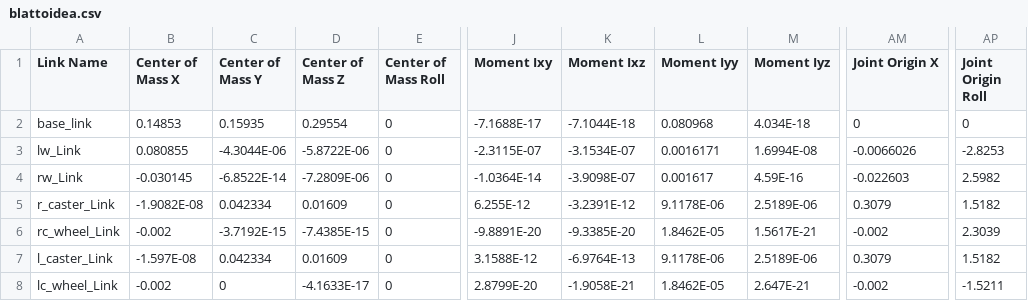
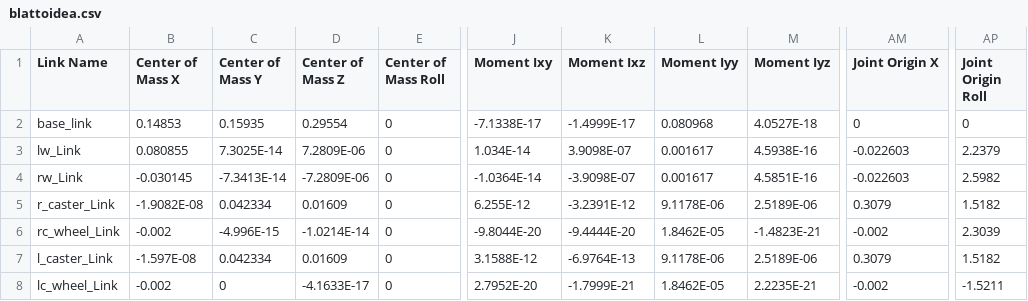
Before and after one commit to TalFeiner/robot_description, a CSV file: solidworks/blattoidea/urdf/blattoidea.csv, drawn as a sheet; only a part is shown, gaps mark what is left out; the diff names each change by its address in the sheet, - before the commit and + after, or states it on an @@ line.

Commit message:
solid2urdf

```diff
--- a/solidworks/blattoidea/urdf/blattoidea.csv
+++ b/solidworks/blattoidea/urdf/blattoidea.csv
-J2 (Moment Ixy): -7.1688E-17
+J2 (Moment Ixy): -7.1338E-17
-K2 (Moment Ixz): -7.1044E-18
+K2 (Moment Ixz): -1.4999E-17
-M2 (Moment Iyz): 4.034E-18
+M2 (Moment Iyz): 4.0527E-18
-C3 (Center of Mass Y): -4.3044E-06
+C3 (Center of Mass Y): 7.3025E-14
-D3 (Center of Mass Z): -5.8722E-06
+D3 (Center of Mass Z): 7.2809E-06
-J3 (Moment Ixy): -2.3115E-07
+J3 (Moment Ixy): 1.034E-14
-K3 (Moment Ixz): -3.1534E-07
+K3 (Moment Ixz): 3.9098E-07
-L3 (Moment Iyy): 0.0016171
+L3 (Moment Iyy): 0.001617
-M3 (Moment Iyz): 1.6994E-08
+M3 (Moment Iyz): 4.5938E-16
-AM3 (Joint Origin X): -0.0066026
+AM3 (Joint Origin X): -0.022603
-AP3 (Joint Origin Roll): -2.8253
+AP3 (Joint Origin Roll): 2.2379
-C4 (Center of Mass Y): -6.8522E-14
+C4 (Center of Mass Y): -7.3413E-14
-M4 (Moment Iyz): 4.59E-16
+M4 (Moment Iyz): 4.5851E-16
-C6 (Center of Mass Y): -3.7192E-15
+C6 (Center of Mass Y): -4.996E-15
-D6 (Center of Mass Z): -7.4385E-15
+D6 (Center of Mass Z): -1.0214E-14
-J6 (Moment Ixy): -9.8891E-20
+J6 (Moment Ixy): -9.8044E-20
-K6 (Moment Ixz): -9.3385E-20
+K6 (Moment Ixz): -9.4444E-20
-M6 (Moment Iyz): 1.5617E-21
+M6 (Moment Iyz): -1.4823E-21
-J8 (Moment Ixy): 2.8799E-20
+J8 (Moment Ixy): 2.7952E-20
-K8 (Moment Ixz): -1.9058E-21
+K8 (Moment Ixz): -1.7999E-21
-M8 (Moment Iyz): 2.647E-21
+M8 (Moment Iyz): 2.2235E-21
```
Also changed, not shown: 21 other files.
